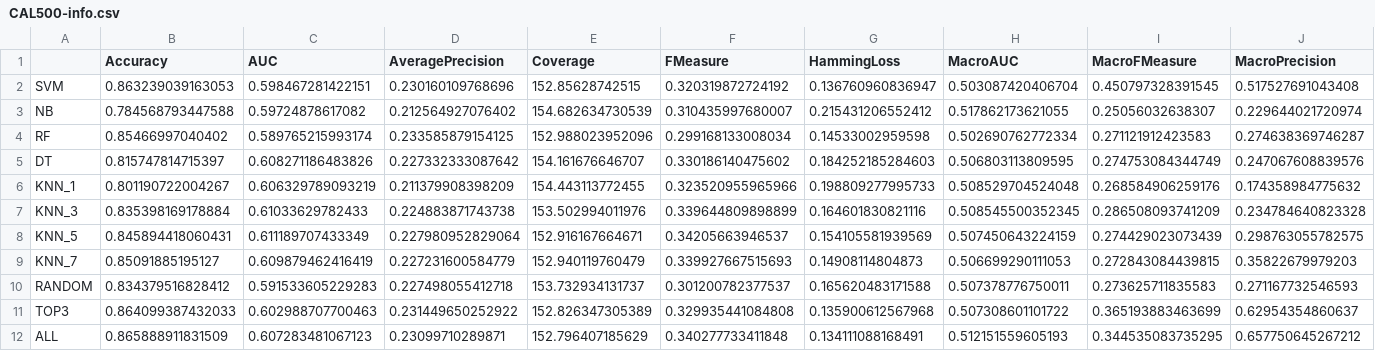
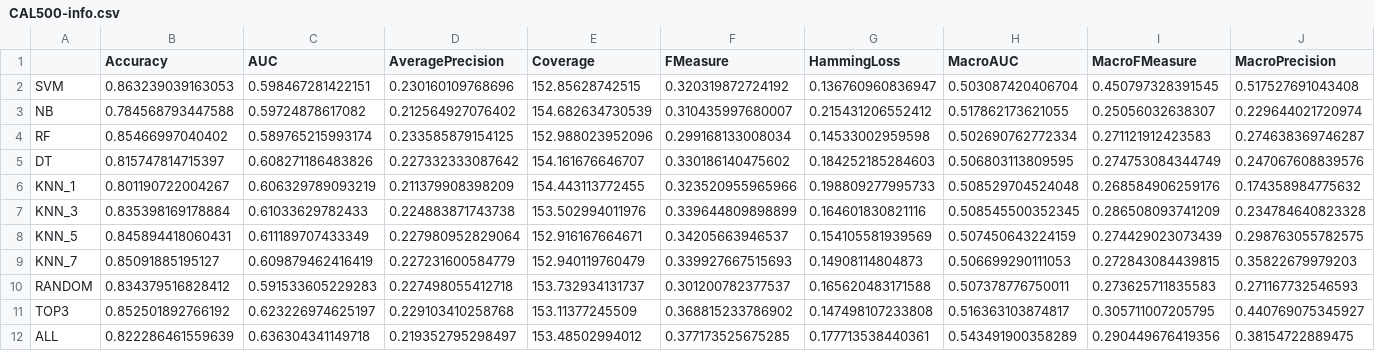
Before and after one commit to rivolli/mlmlbr, a CSV file: results/CAL500-info.csv, drawn as a sheet; only a part is shown; the diff covers the shown part only; the diff names each change by its address in the sheet, - before the commit and + after, or states it on an @@ line.

```diff
--- a/results/CAL500-info.csv
+++ b/results/CAL500-info.csv
-B11 (Accuracy): 0.864099387432033
+B11 (Accuracy): 0.852501892766192
-C11 (AUC): 0.602988707700463
+C11 (AUC): 0.623226974625197
-D11 (AveragePrecision): 0.231449650252922
+D11 (AveragePrecision): 0.229103410258768
-E11 (Coverage): 152.826347305389
+E11 (Coverage): 153.11377245509
-F11 (FMeasure): 0.329935441084808
+F11 (FMeasure): 0.368815233786902
-G11 (HammingLoss): 0.135900612567968
+G11 (HammingLoss): 0.147498107233808
-H11 (MacroAUC): 0.507308601101722
+H11 (MacroAUC): 0.516363103874817
-I11 (MacroFMeasure): 0.365193883463699
+I11 (MacroFMeasure): 0.305711007205795
-J11 (MacroPrecision): 0.62954354860637
+J11 (MacroPrecision): 0.440769075345927
-B12 (Accuracy): 0.865888911831509
+B12 (Accuracy): 0.822286461559639
-C12 (AUC): 0.607283481067123
+C12 (AUC): 0.636304341149718
-D12 (AveragePrecision): 0.23099710289871
+D12 (AveragePrecision): 0.219352795298497
-E12 (Coverage): 152.796407185629
+E12 (Coverage): 153.48502994012
-F12 (FMeasure): 0.340277733411848
+F12 (FMeasure): 0.377173525675285
-G12 (HammingLoss): 0.134111088168491
+G12 (HammingLoss): 0.177713538440361
-H12 (MacroAUC): 0.512151559605193
+H12 (MacroAUC): 0.543491900358289
-I12 (MacroFMeasure): 0.344535083735295
+I12 (MacroFMeasure): 0.290449676419356
-J12 (MacroPrecision): 0.657750645267212
+J12 (MacroPrecision): 0.38154722889475
```
Also changed, not shown: 18 edited cells elsewhere in this file, results/birds-info.csv, results/corel5k-info.csv, 29 other files.
